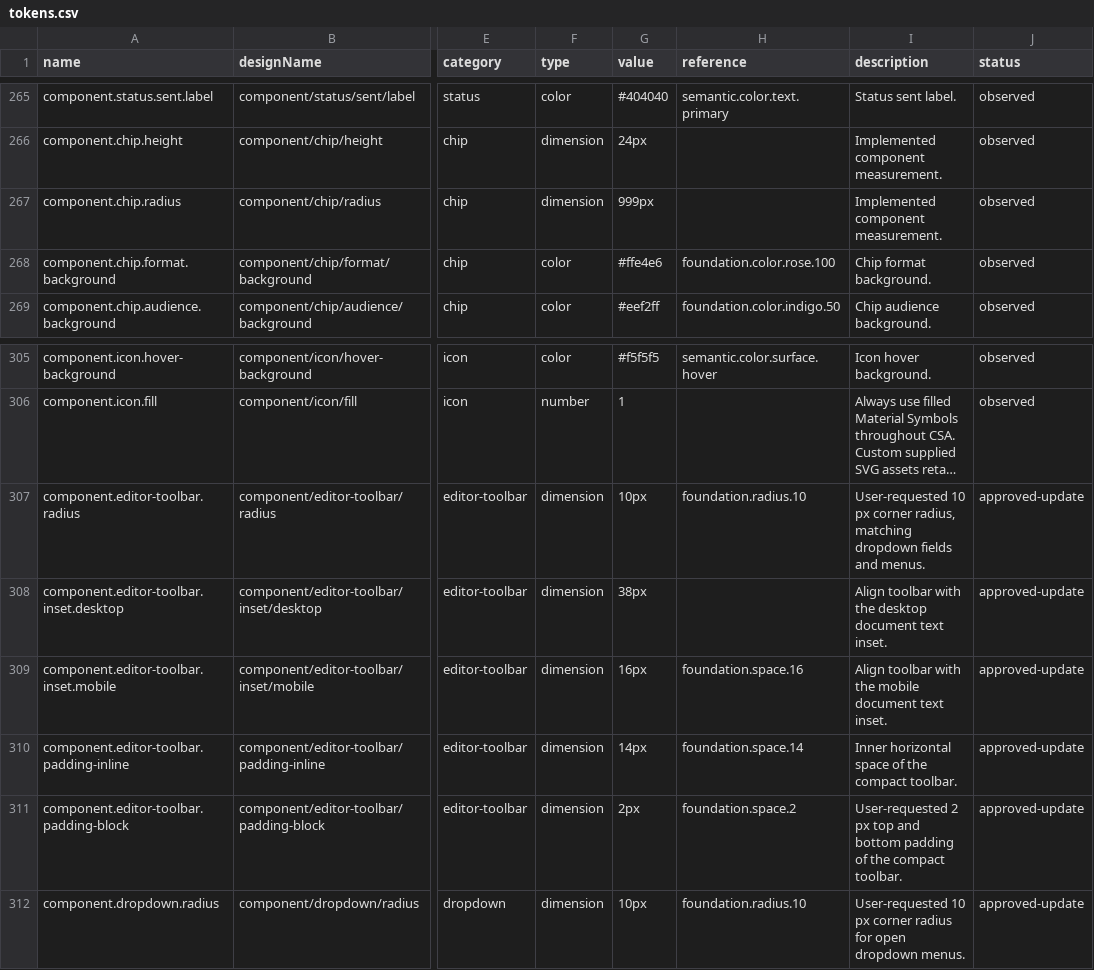
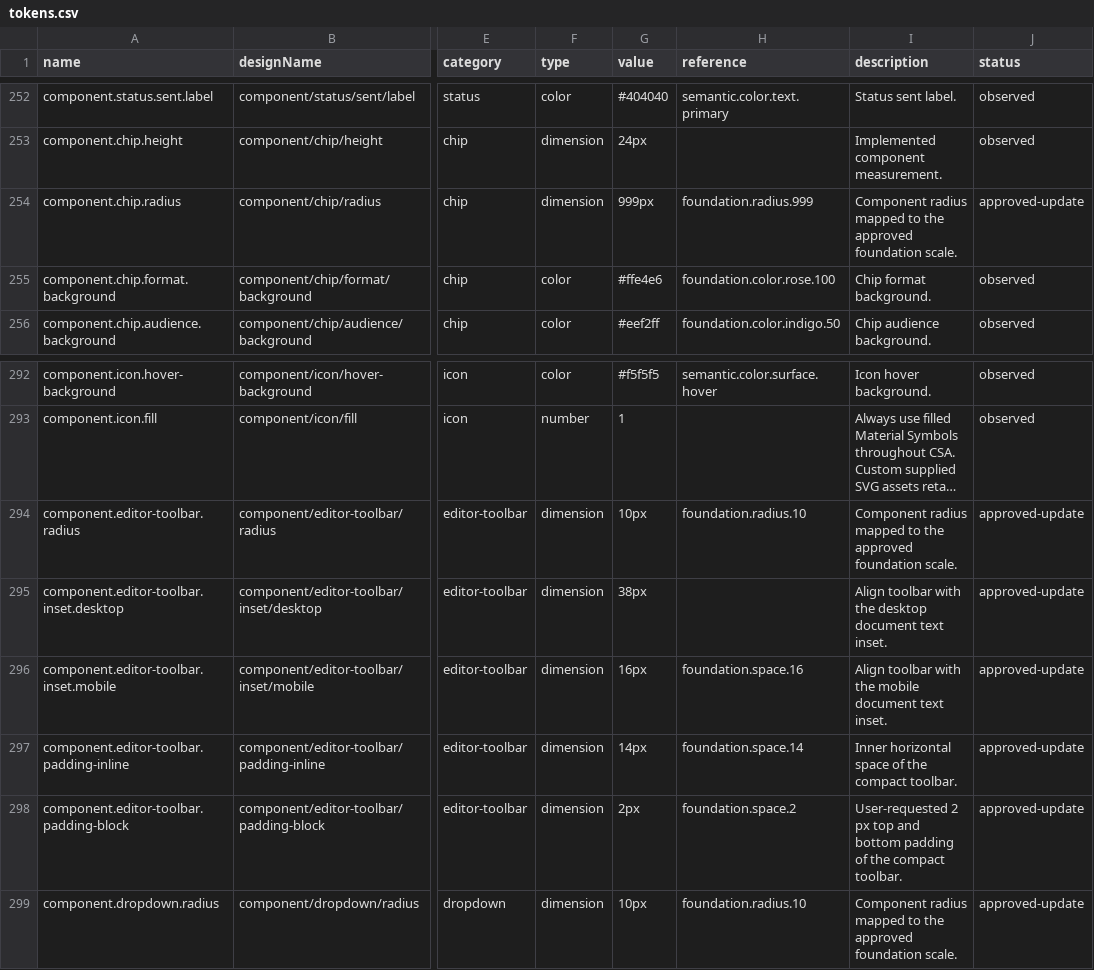
Before and after one commit to ecastillo-productdesigner/CSA, a CSV file: dist/design-system/tokens.csv, drawn as a sheet; only a part is shown, gaps mark what is left out; long unchanged cells end in …; addresses are those after the commit; the diff covers the shown part only; the diff names each change by its address in the sheet, - before the commit and + after, or states it on an @@ line.

Commit message:
Simplify radius primitives and compact editorial placeholders

```diff
--- a/dist/design-system/tokens.csv
+++ b/dist/design-system/tokens.csv
-H254 (reference): (empty)
+H254 (reference): foundation.radius.999
-I254 (description): Implemented component measurement.
+I254 (description): Component radius mapped to the approved foundation scale.
-J254 (status): observed
+J254 (status): approved-update
-I294 (description): User-requested 10 px corner radius, matching dropdown fields and menus.
+I294 (description): Component radius mapped to the approved foundation scale.
-I299 (description): User-requested 10 px corner radius for open dropdown menus.
+I299 (description): Component radius mapped to the approved foundation scale.
```
Also changed, not shown: 13 removed rows and 47 edited cells elsewhere in this file, 8 other files.
